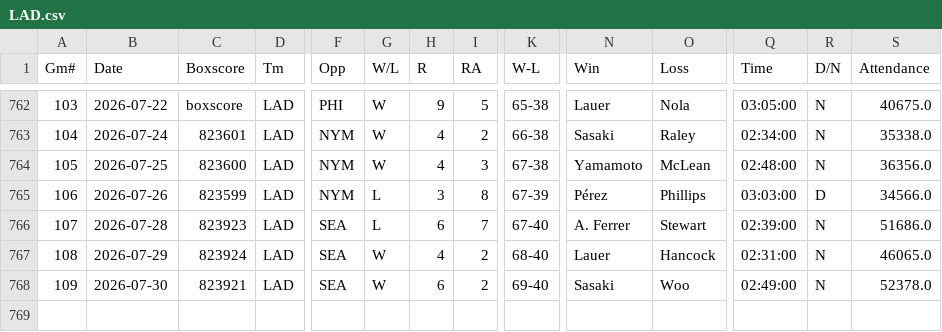
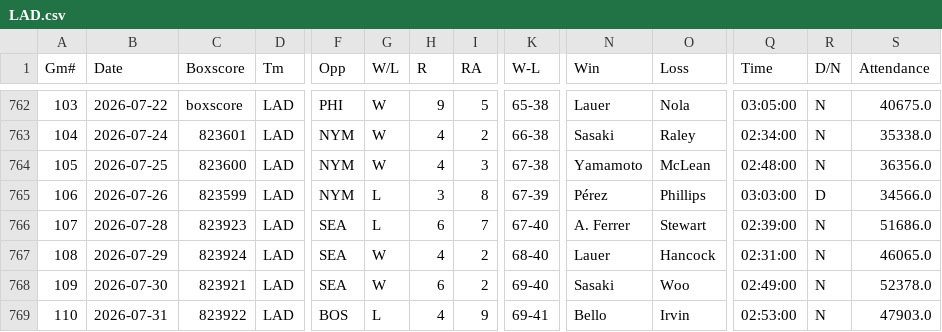
Before and after one commit to ironmanics/mlb-data, a CSV file: data/gamelogs/LAD.csv, drawn as a sheet; only a part is shown, gaps mark what is left out; rows hold the shown columns only; the diff names each change by its address in the sheet, - before the commit and + after, or states it on an @@ line.

Commit message:
Add 1 game(s) for LAD — 2026-08-01

```diff
--- a/data/gamelogs/LAD.csv
+++ b/data/gamelogs/LAD.csv
+row 769: 110 | 2026-07-31 | 823922 | LAD | BOS | L | 4 | 9 | 69-41 | Bello | Irvin | 02:53:00 | N | 47903.0
```
